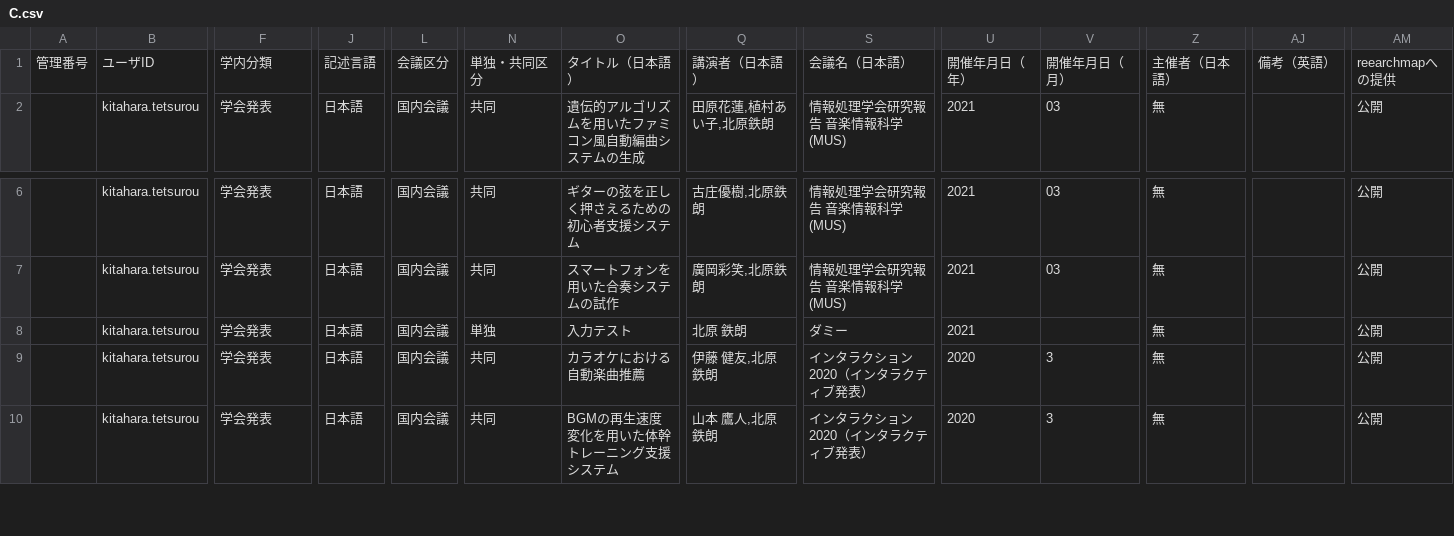
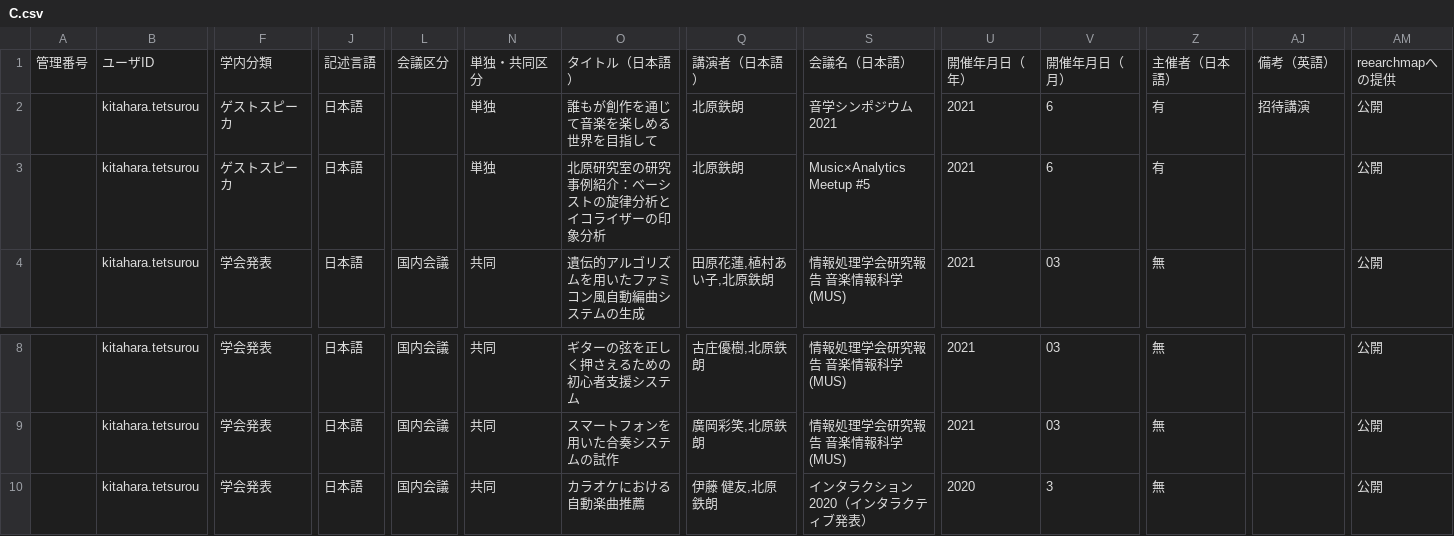
Before and after one commit to kitaharalab/kitaharalab.github.io, a CSV file: paperlist/output/C.csv, drawn as a sheet; only a part is shown, gaps mark what is left out; the shorter side is filled out with more unchanged rows; removed rows and columns are numbered as before the commit, all else as after; rows hold the shown columns only; the diff names each change by its address in the sheet, - before the commit and + after, or states it on an @@ line.

```diff
--- a/paperlist/output/C.csv
+++ b/paperlist/output/C.csv
+row 2:  | kitahara.tetsurou | ゲストスピーカ | 日本語 |  | 単独 | 誰もが創作を通じて音楽を楽しめる世界を目指して | 北原鉄朗 | 音学シンポジウム2021 | 2021 | 6 | 有 | 招待講演 | 公開
+row 3:  | kitahara.tetsurou | ゲストスピーカ | 日本語 |  | 単独 | 北原研究室の研究事例紹介：ベーシストの旋律分析とイコライザーの印象分析 | 北原鉄朗 | Music×Analytics Meetup #5 | 2021 | 6 | 有 |  | 公開
-row 8:  | kitahara.tetsurou | 学会発表 | 日本語 | 国内会議 | 単独 | 入力テスト | 北原 鉄朗 | ダミー | 2021 |  | 無 |  | 公開
```
Also changed, not shown: 7 other files.
